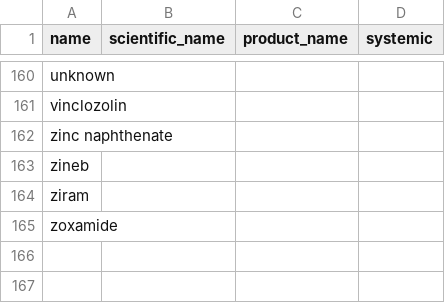
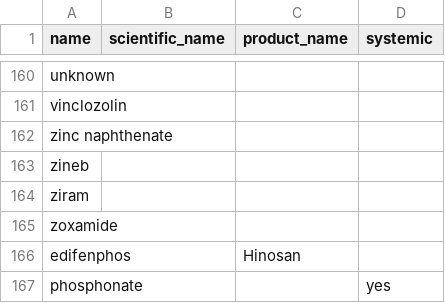
Before and after one commit to controvoc/terminag, a CSV file: values/values_fungicides.csv, drawn as a sheet; only a part is shown, gaps mark what is left out; the diff names each change by its address in the sheet, - before the commit and + after, or states it on an @@ line.

```diff
--- a/values/values_fungicides.csv
+++ b/values/values_fungicides.csv
+row 166: edifenphos |  | Hinosan
+row 167: phosphonate |  |  | yes
```
Also changed, not shown: values/values_disease.csv, values/values_herbicides.csv, 3 other files.
